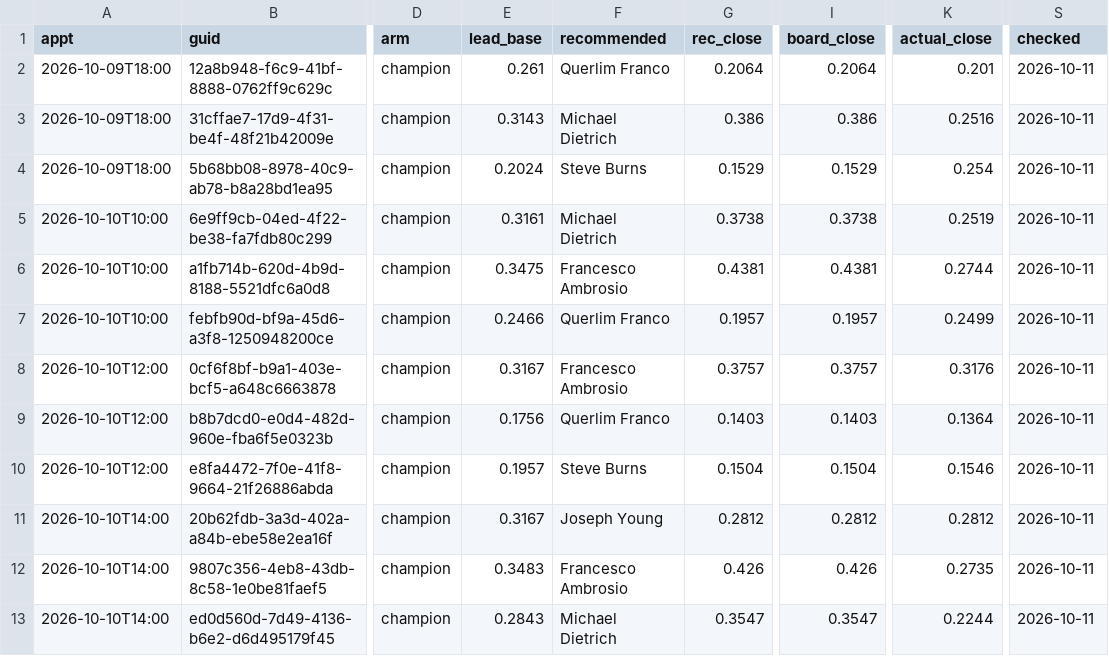
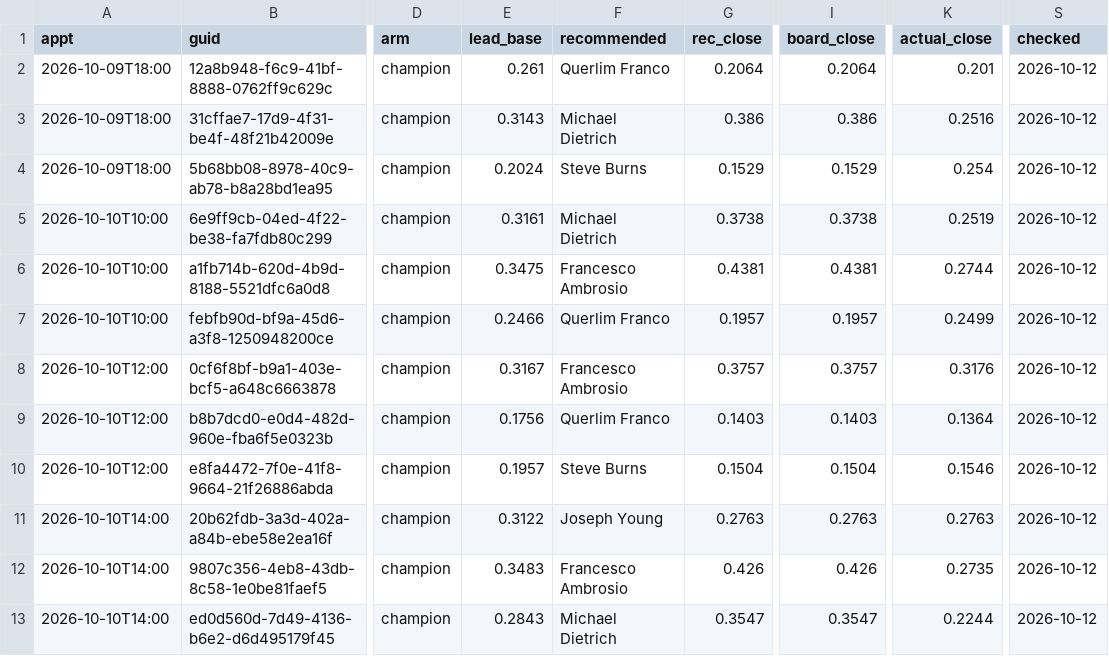
Before and after one commit to rapidhsg/sales-board-engine, a CSV file: memory/outcomes.csv, drawn as a sheet; only a part is shown, gaps mark what is left out; the diff names each change by its address in the sheet, - before the commit and + after, or states it on an @@ line.

```diff
--- a/memory/outcomes.csv
+++ b/memory/outcomes.csv
-S2:S13 (checked): 2026-10-11
+S2:S13 (checked): 2026-10-12
-E11 (lead_base): 0.3167
+E11 (lead_base): 0.3122
-G11 (rec_close): 0.2812
+G11 (rec_close): 0.2763
-I11 (board_close): 0.2812
+I11 (board_close): 0.2763
-K11 (actual_close): 0.2812
+K11 (actual_close): 0.2763
```
Also changed, not shown: memory/forecasts.csv, memory/plans.csv, 3 other files.
